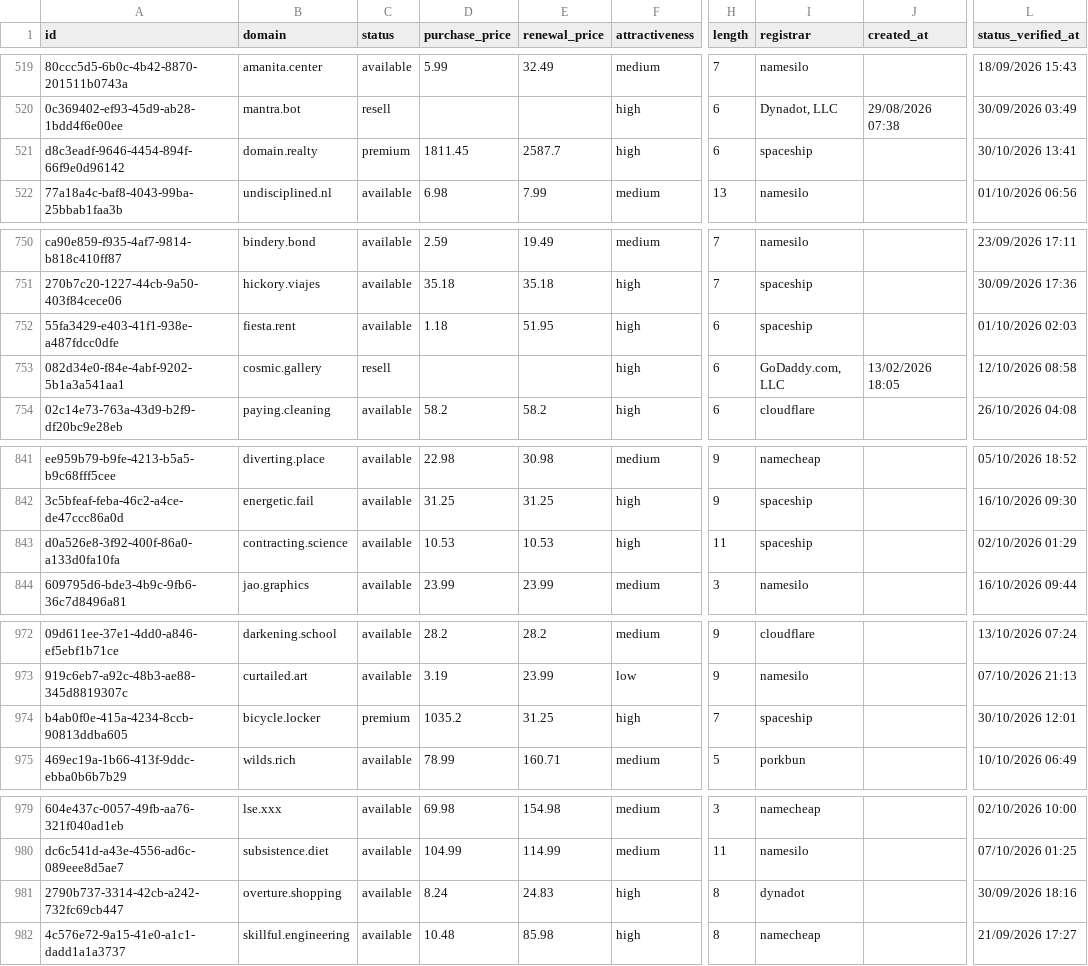
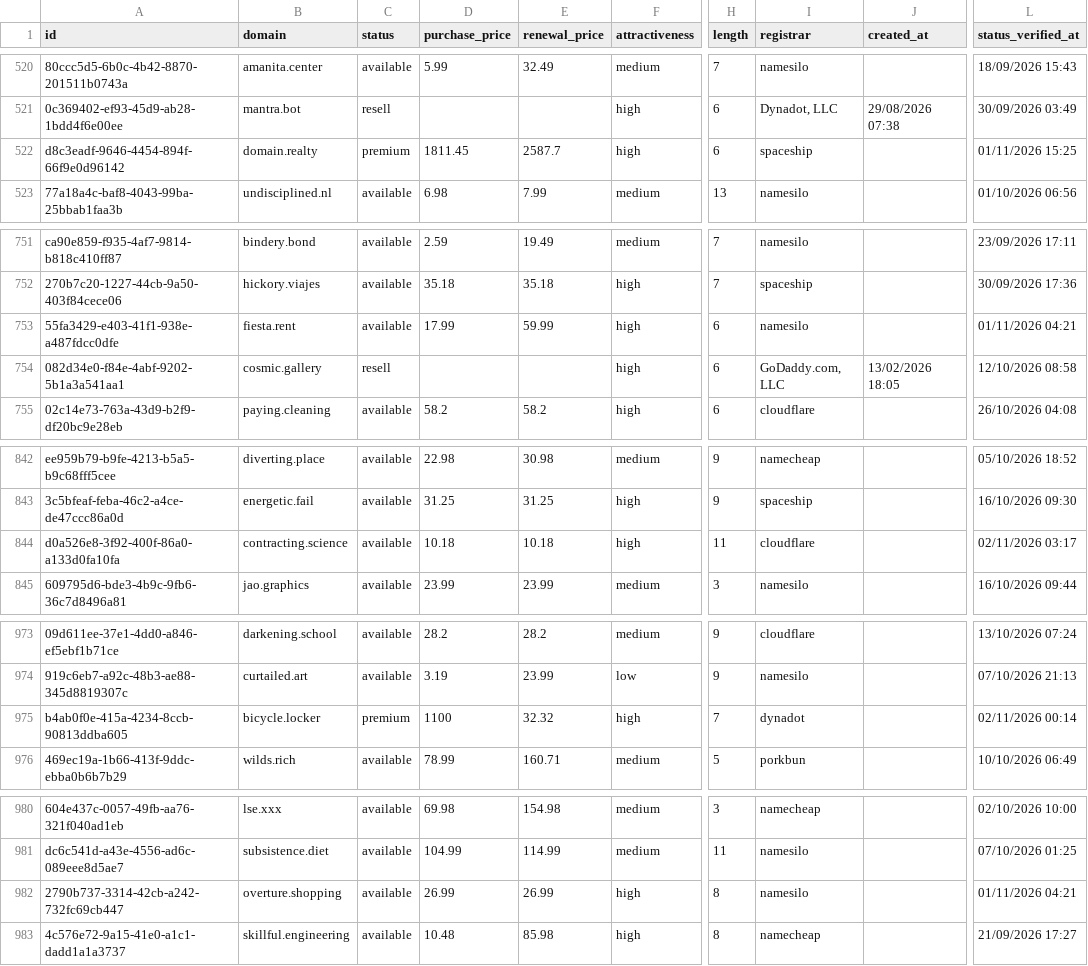
Before and after one commit to UniqueDomains/general-oneword-domains, a CSV file: general.csv, drawn as a sheet; only a part is shown, gaps mark what is left out; addresses are those after the commit; the diff covers the shown part only; the diff names each change by its address in the sheet, - before the commit and + after, or states it on an @@ line.

```diff
--- a/general.csv
+++ b/general.csv
-L522 (status_verified_at): 30/10/2026 13:41
+L522 (status_verified_at): 01/11/2026 15:25
-D753 (purchase_price): 1.18
+D753 (purchase_price): 17.99
-E753 (renewal_price): 51.95
+E753 (renewal_price): 59.99
-I753 (registrar): spaceship
+I753 (registrar): namesilo
-L753 (status_verified_at): 01/10/2026 02:03
+L753 (status_verified_at): 01/11/2026 04:21
-D844 (purchase_price): 10.53
+D844 (purchase_price): 10.18
-E844 (renewal_price): 10.53
+E844 (renewal_price): 10.18
-I844 (registrar): spaceship
+I844 (registrar): cloudflare
-L844 (status_verified_at): 02/10/2026 01:29
+L844 (status_verified_at): 02/11/2026 03:17
-D975 (purchase_price): 1035.2
+D975 (purchase_price): 1100
-E975 (renewal_price): 31.25
+E975 (renewal_price): 32.32
-I975 (registrar): spaceship
+I975 (registrar): dynadot
-L975 (status_verified_at): 30/10/2026 12:01
+L975 (status_verified_at): 02/11/2026 00:14
-D982 (purchase_price): 8.24
+D982 (purchase_price): 26.99
-E982 (renewal_price): 24.83
+E982 (renewal_price): 26.99
-I982 (registrar): dynadot
+I982 (registrar): namesilo
-L982 (status_verified_at): 30/09/2026 18:16
+L982 (status_verified_at): 01/11/2026 04:21
```
Also changed, not shown: 1 added row, 1 removed row and 14 edited cells elsewhere in this file, 1 other file.
